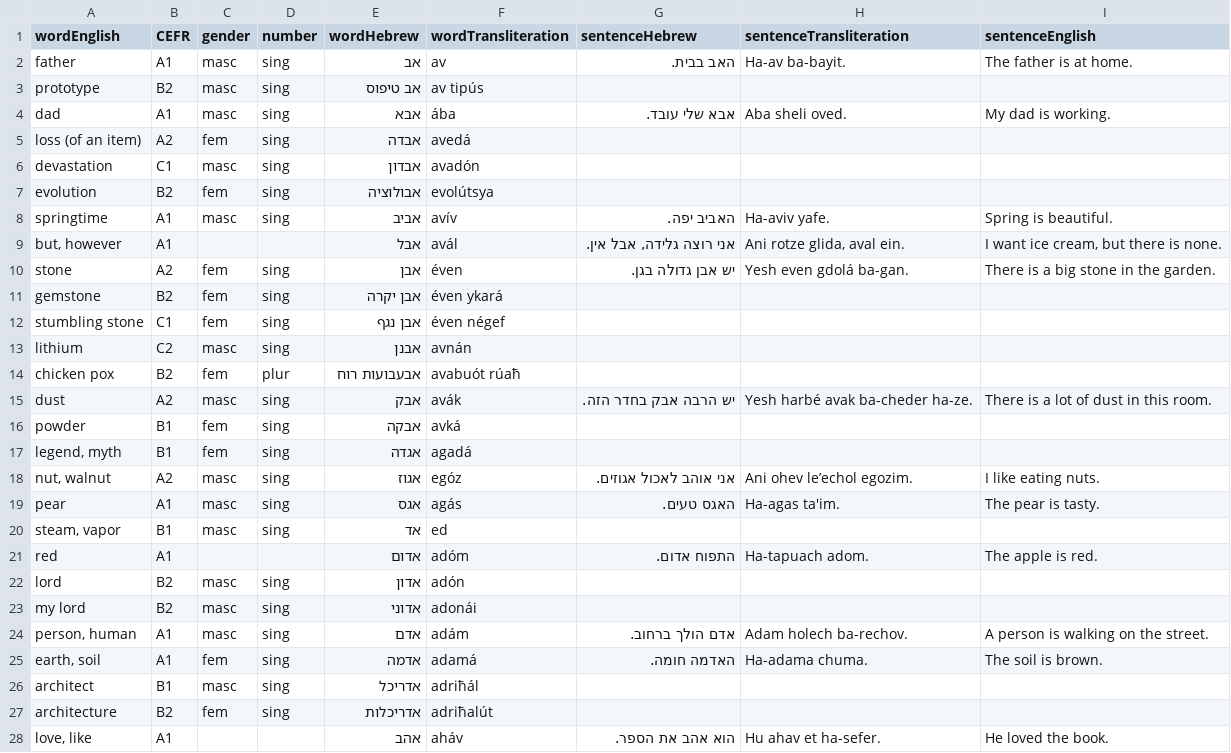
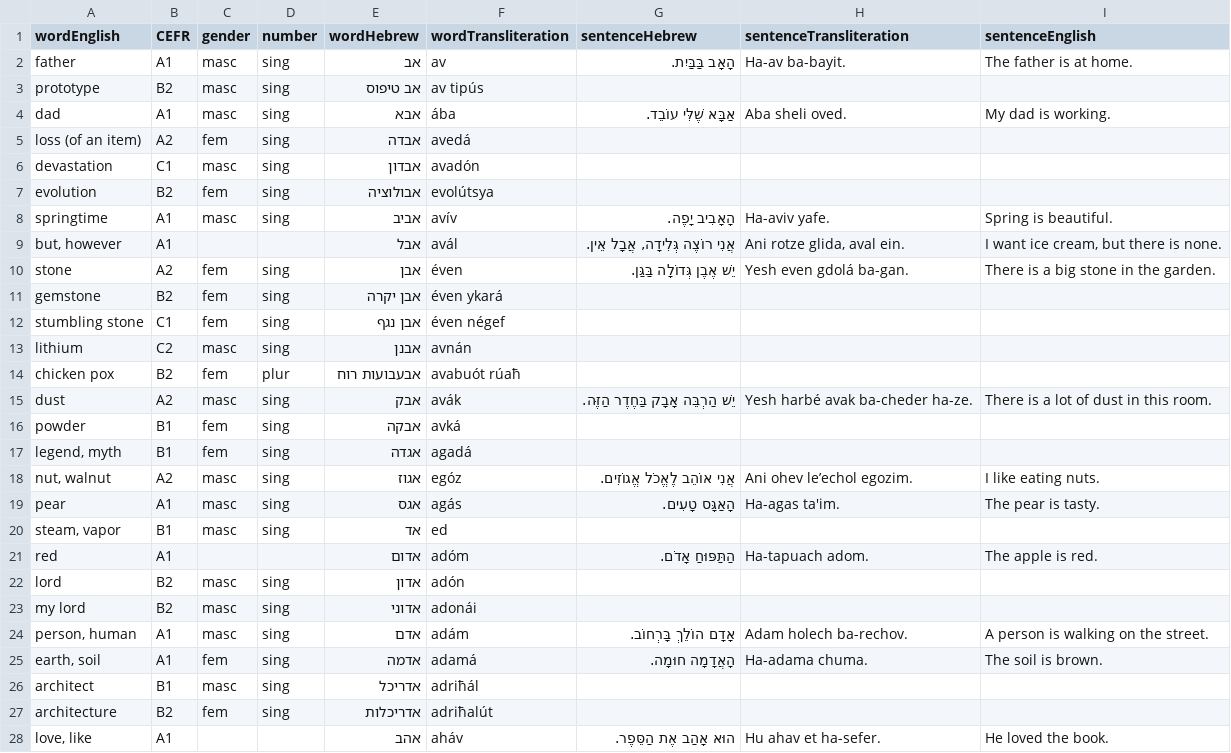
Before and after one commit to osloandrew/hebrew, a CSV file: hebrewwords.csv, drawn as a sheet; only a part is shown; the diff covers the shown part only.

```diff
--- a/hebrewwords.csv
+++ b/hebrewwords.csv
@@ -1,5 +1,5 @@
 wordEnglish,CEFR,gender,number,wordHebrew,wordTransliteration,sentenceHebrew,sentenceTransliteration,sentenceEnglish
-father,A1,masc,sing,אב,av,האב בבית.,Ha-av ba-bayit.,The father is at home.
+father,A1,masc,sing,אב,av,הָאָב בַּבַּיִת.,Ha-av ba-bayit.,The father is at home.
 prototype,B2,masc,sing,אב טיפוס,av tipús,,,
-dad,A1,masc,sing,אבא,ába,אבא שלי עובד.,Aba sheli oved.,My dad is working.
+dad,A1,masc,sing,אבא,ába,אַבָּא שֶׁלִּי עוֹבֵד.,Aba sheli oved.,My dad is working.
 loss (of an item),A2,fem,sing,אבדה,avedá,,,
@@ -7,5 +7,5 @@ devastation,C1,masc,sing,אבדון,avadón,,,
 evolution,B2,fem,sing,אבולוציה,evolútsya,,,
-springtime,A1,masc,sing,אביב,avív,האביב יפה.,Ha-aviv yafe.,Spring is beautiful.
-"but, however",A1,,,אבל,avál,"אני רוצה גלידה, אבל אין.","Ani rotze glida, aval ein.","I want ice cream, but there is none."
-stone,A2,fem,sing,אבן,éven,יש אבן גדולה בגן.,Yesh even gdolá ba-gan.,There is a big stone in the garden.
+springtime,A1,masc,sing,אביב,avív,הָאָבִיב יָפֶה.,Ha-aviv yafe.,Spring is beautiful.
+"but, however",A1,,,אבל,avál,"אֲנִי רוֹצֶה גְּלִידָה, אֲבָל אֵין.","Ani rotze glida, aval ein.","I want ice cream, but there is none."
+stone,A2,fem,sing,אבן,éven,יֵשׁ אֶבֶן גְּדוֹלָה בַּגַּן.,Yesh even gdolá ba-gan.,There is a big stone in the garden.
 gemstone,B2,fem,sing,אבן יקרה,éven ykará,,,
@@ -15,15 +15,15 @@ chicken pox,B2,fem,plur,"אבעבועות רוח
 ",avabuót rúaħ,,,
-dust,A2,masc,sing,אבק,avák,יש הרבה אבק בחדר הזה.,Yesh harbé avak ba-cheder ha-ze.,There is a lot of dust in this room.
+dust,A2,masc,sing,אבק,avák,יֵשׁ הַרְבֵּה אָבָק בַּחֶדֶר הַזֶּה.,Yesh harbé avak ba-cheder ha-ze.,There is a lot of dust in this room.
 powder,B1,fem,sing,אבקה,avká,,,
 "legend, myth",B1,fem,sing,אגדה,agadá,,,
-"nut, walnut",A2,masc,sing,אגוז,egóz,אני אוהב לאכול אגוזים.,Ani ohev le’echol egozim.,I like eating nuts.
-pear,A1,masc,sing,אגס,agás,האגס טעים.,Ha-agas ta'im.,The pear is tasty.
+"nut, walnut",A2,masc,sing,אגוז,egóz,אֲנִי אוֹהֵב לֶאֱכֹל אֱגוֹזִים.,Ani ohev le’echol egozim.,I like eating nuts.
+pear,A1,masc,sing,אגס,agás,הָאַגָּס טָעִים.,Ha-agas ta'im.,The pear is tasty.
 "steam, vapor",B1,masc,sing,אד,ed,,,
-red,A1,,,אדום,adóm,התפוח אדום.,Ha-tapuach adom.,The apple is red.
+red,A1,,,אדום,adóm,הַתַּפּוּחַ אָדֹם.,Ha-tapuach adom.,The apple is red.
 lord,B2,masc,sing,אדון,adón,,,
 my lord,B2,masc,sing,אדוני,adonái,,,
-"person, human",A1,masc,sing,אדם,adám,אדם הולך ברחוב.,Adam holech ba-rechov.,A person is walking on the street.
-"earth, soil",A1,fem,sing,אדמה,adamá,האדמה חומה.,Ha-adama chuma.,The soil is brown.
+"person, human",A1,masc,sing,אדם,adám,אָדָם הוֹלֵךְ בָּרְחוֹב.,Adam holech ba-rechov.,A person is walking on the street.
+"earth, soil",A1,fem,sing,אדמה,adamá,הָאֲדָמָה חוּמָה.,Ha-adama chuma.,The soil is brown.
 architect,B1,masc,sing,אדריכל,adriħál,,,
 architecture,B2,fem,sing,אדריכלות,adriħalút,,,
-"love, like",A1,,,אהב,aháv,הוא אהב את הספר.,Hu ahav et ha-sefer.,He loved the book.
+"love, like",A1,,,אהב,aháv,הוּא אָהַב אֶת הַסֵּפֶר.,Hu ahav et ha-sefer.,He loved the book.
```
Also changed, not shown: 1 added row, 1 removed row and 106 edited cells elsewhere in this file, 1 other file.
